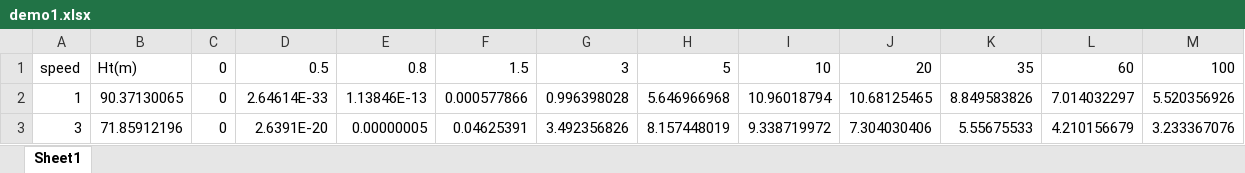
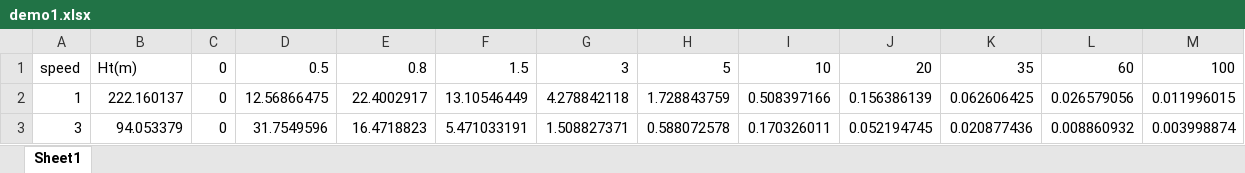
Before and after one commit to cycle13/demo, an Excel workbook: 常规学习/烟羽模型/data/demo1.xlsx, sheet Sheet1, drawn as a sheet; only a part is shown; values as stored, in another font and other column widths than the file's, no borders; charts and pictures not drawn; the diff covers the shown part only; the diff names each change by its address in the sheet, - before the commit and + after, or states it on an @@ line.

```diff
--- a/常规学习/烟羽模型/data/demo1.xlsx (sheet Sheet1)
+++ b/常规学习/烟羽模型/data/demo1.xlsx (sheet Sheet1)
-B2: 90.37130065
+B2: 222.160137
-D2: 2.64614E-33
+D2: 12.56866475
-E2: 1.13846E-13
+E2: 22.4002917
-F2: 0.000577866
+F2: 13.10546449
-G2: 0.996398028
+G2: 4.278842118
-H2: 5.646966968
+H2: 1.728843759
-I2: 10.96018794
+I2: 0.508397166
-J2: 10.68125465
+J2: 0.156386139
-K2: 8.849583826
+K2: 0.062606425
-L2: 7.014032297
+L2: 0.026579056
-M2: 5.520356926
+M2: 0.011996015
-B3: 71.85912196
+B3: 94.053379
-D3: 2.6391E-20
+D3: 31.7549596
-E3: 0.00000005
+E3: 16.4718823
-F3: 0.04625391
+F3: 5.471033191
-G3: 3.492356826
+G3: 1.508827371
-H3: 8.157448019
+H3: 0.588072578
-I3: 9.338719972
+I3: 0.170326011
-J3: 7.304030406
+J3: 0.052194745
-K3: 5.55675533
+K3: 0.020877436
-L3: 4.210156679
+L3: 0.008860932
-M3: 3.233367076
+M3: 0.003998874
```
Also changed, not shown: 88 edited cells elsewhere in this sheet, charts or pictures, 常规学习/烟羽模型/data/demo.xlsx.
